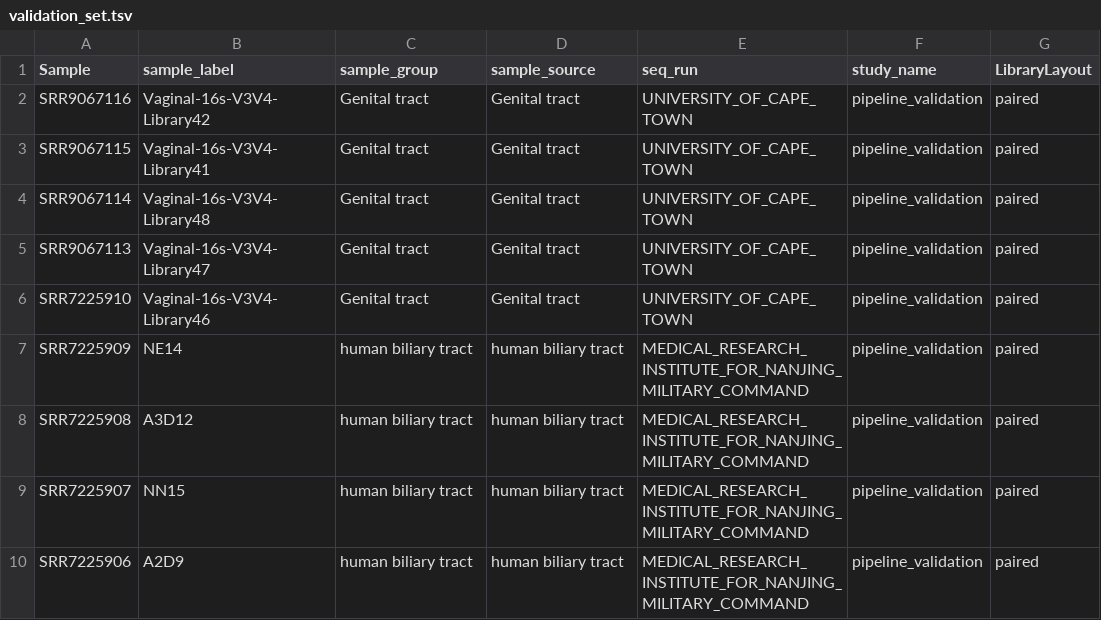
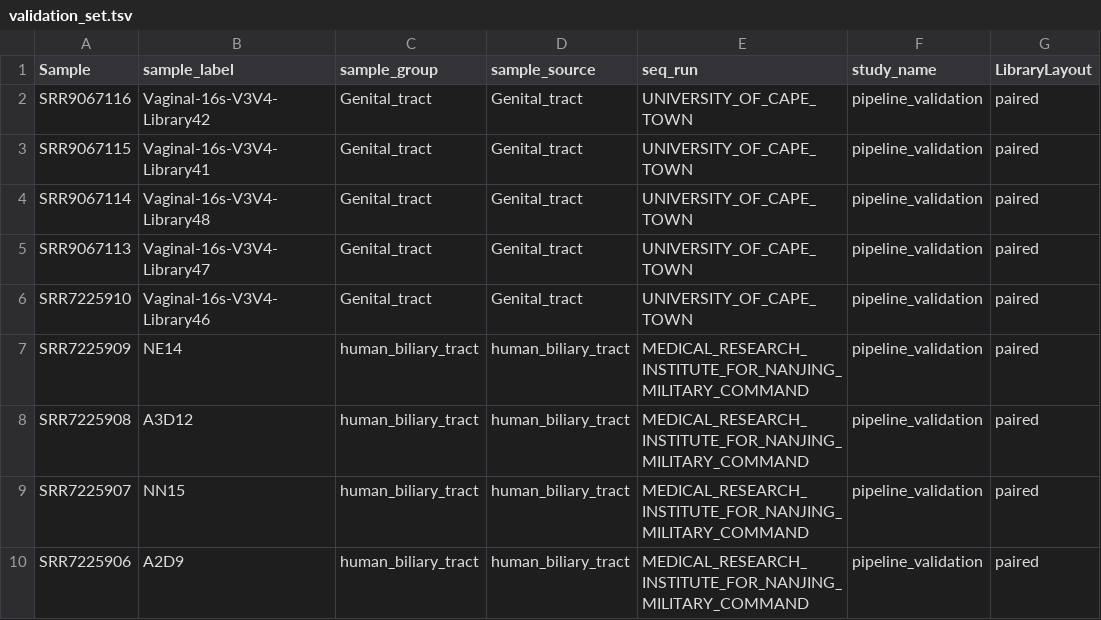
Before and after one commit to metagenlab/zAMP, a TSV file: data/validation_datasets/validation_set.tsv, drawn as a sheet.

Commit message:
remove all spaces from validation metadata

```diff
--- a/data/validation_datasets/validation_set.tsv
+++ b/data/validation_datasets/validation_set.tsv
@@ -1,10 +1,10 @@
 Sample	sample_label	sample_group	sample_source	seq_run	study_name	LibraryLayout
-SRR9067116	Vaginal-16s-V3V4-Library42	Genital tract	Genital tract	UNIVERSITY_OF_CAPE_TOWN	pipeline_validation	paired
-SRR9067115	Vaginal-16s-V3V4-Library41	Genital tract	Genital tract	UNIVERSITY_OF_CAPE_TOWN	pipeline_validation	paired
-SRR9067114	Vaginal-16s-V3V4-Library48	Genital tract	Genital tract	UNIVERSITY_OF_CAPE_TOWN	pipeline_validation	paired
-SRR9067113	Vaginal-16s-V3V4-Library47	Genital tract	Genital tract	UNIVERSITY_OF_CAPE_TOWN	pipeline_validation	paired
-SRR7225910	Vaginal-16s-V3V4-Library46	Genital tract	Genital tract	UNIVERSITY_OF_CAPE_TOWN	pipeline_validation	paired
-SRR7225909	NE14	human biliary tract	human biliary tract	MEDICAL_RESEARCH_INSTITUTE_FOR_NANJING_MILITARY_COMMAND	pipeline_validation	paired
-SRR7225908	A3D12	human biliary tract	human biliary tract	MEDICAL_RESEARCH_INSTITUTE_FOR_NANJING_MILITARY_COMMAND	pipeline_validation	paired
-SRR7225907	NN15	human biliary tract	human biliary tract	MEDICAL_RESEARCH_INSTITUTE_FOR_NANJING_MILITARY_COMMAND	pipeline_validation	paired
-SRR7225906	A2D9	human biliary tract	human biliary tract	MEDICAL_RESEARCH_INSTITUTE_FOR_NANJING_MILITARY_COMMAND	pipeline_validation	paired
+SRR9067116	Vaginal-16s-V3V4-Library42	Genital_tract	Genital_tract	UNIVERSITY_OF_CAPE_TOWN	pipeline_validation	paired
+SRR9067115	Vaginal-16s-V3V4-Library41	Genital_tract	Genital_tract	UNIVERSITY_OF_CAPE_TOWN	pipeline_validation	paired
+SRR9067114	Vaginal-16s-V3V4-Library48	Genital_tract	Genital_tract	UNIVERSITY_OF_CAPE_TOWN	pipeline_validation	paired
+SRR9067113	Vaginal-16s-V3V4-Library47	Genital_tract	Genital_tract	UNIVERSITY_OF_CAPE_TOWN	pipeline_validation	paired
+SRR7225910	Vaginal-16s-V3V4-Library46	Genital_tract	Genital_tract	UNIVERSITY_OF_CAPE_TOWN	pipeline_validation	paired
+SRR7225909	NE14	human_biliary_tract	human_biliary_tract	MEDICAL_RESEARCH_INSTITUTE_FOR_NANJING_MILITARY_COMMAND	pipeline_validation	paired
+SRR7225908	A3D12	human_biliary_tract	human_biliary_tract	MEDICAL_RESEARCH_INSTITUTE_FOR_NANJING_MILITARY_COMMAND	pipeline_validation	paired
+SRR7225907	NN15	human_biliary_tract	human_biliary_tract	MEDICAL_RESEARCH_INSTITUTE_FOR_NANJING_MILITARY_COMMAND	pipeline_validation	paired
+SRR7225906	A2D9	human_biliary_tract	human_biliary_tract	MEDICAL_RESEARCH_INSTITUTE_FOR_NANJING_MILITARY_COMMAND	pipeline_validation	paired
```
Also changed, not shown: 1 other file.
